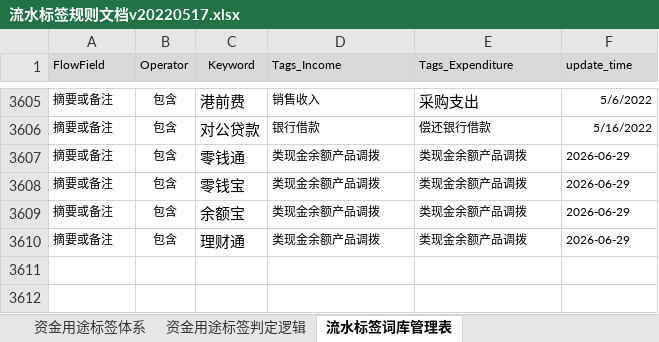
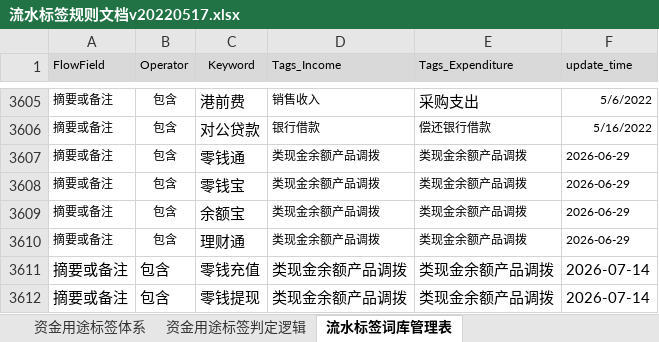
Before and after one commit to tuzhi/ymb-skill, an Excel workbook: bank-statement-standardization/references/流水标签规则文档v20220517.xlsx, sheet 流水标签词库管理表, drawn as a sheet; only a part is shown, gaps mark what is left out; values as stored, in another font and other column widths than the file's, no borders; conditional formats not drawn; the diff names each change by its address in the sheet, - before the commit and + after, or states it on an @@ line.

```diff
--- a/bank-statement-standardization/references/流水标签规则文档v20220517.xlsx (sheet 流水标签词库管理表)
+++ b/bank-statement-standardization/references/流水标签规则文档v20220517.xlsx (sheet 流水标签词库管理表)
+row 3611: 摘要或备注 | 包含 | 零钱充值 | 类现金余额产品调拨 | 类现金余额产品调拨 | 2026-07-14
+row 3612: 摘要或备注 | 包含 | 零钱提现 | 类现金余额产品调拨 | 类现金余额产品调拨 | 2026-07-14
```
Also changed, not shown: sheet 资金用途标签判定逻辑, 7 other files.
